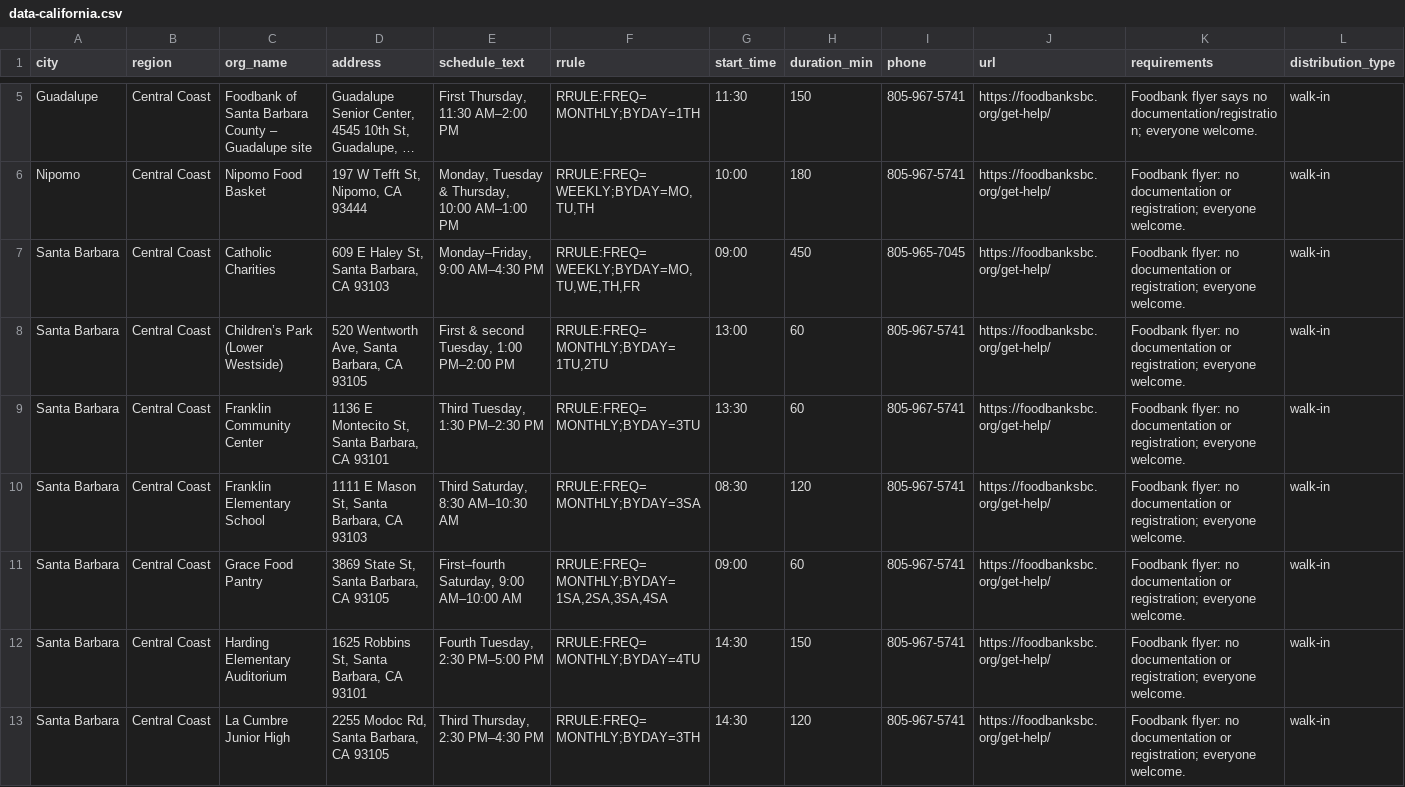
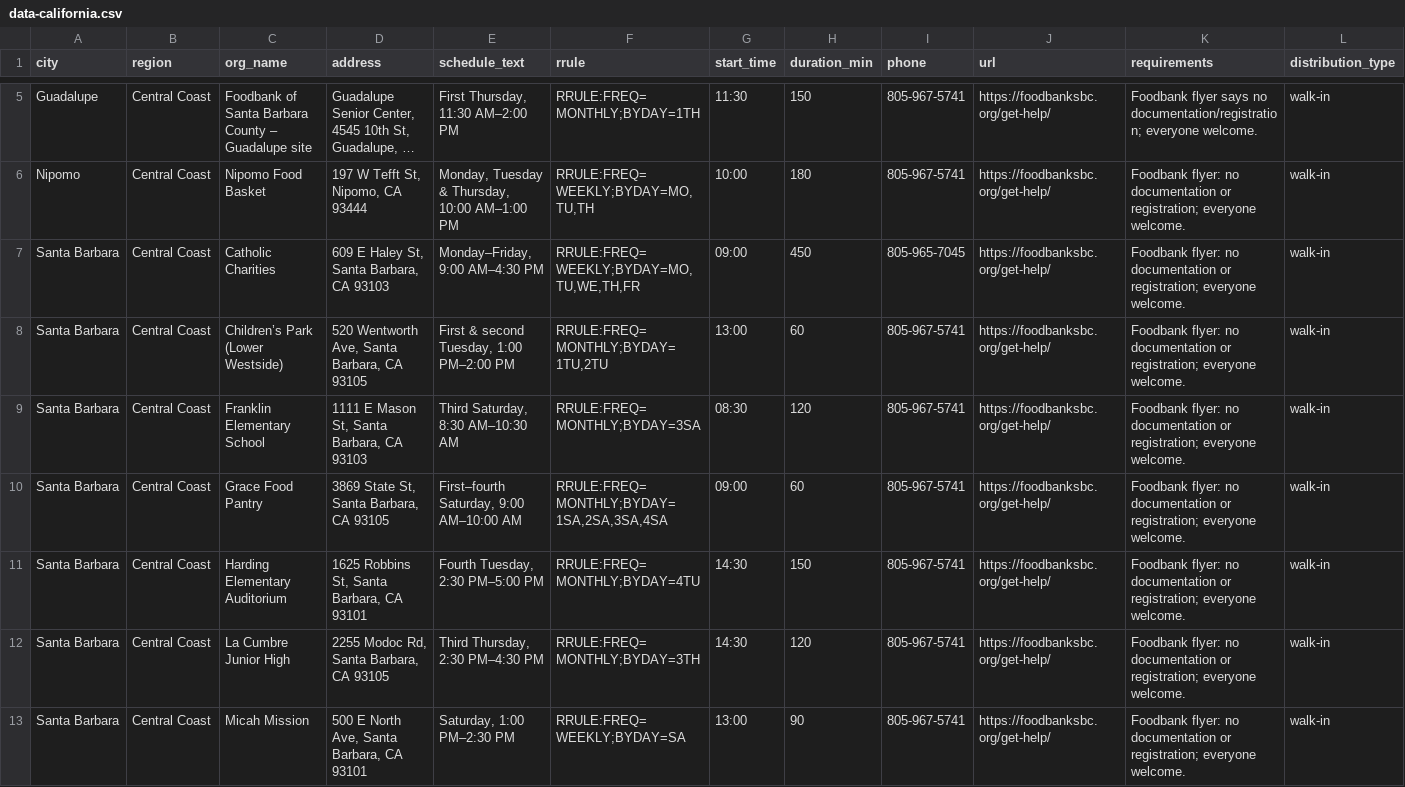
Before and after one commit to freefoodcalendars/freefoodcalendars, a CSV file: data-california.csv, drawn as a sheet; only a part is shown, gaps mark what is left out; the shorter side is filled out with more unchanged rows; long unchanged cells end in …; rows hold the shown columns only; the diff covers the shown part only; the diff names each change by its address in the sheet, - before the commit and + after, or states it on an @@ line.

```diff
--- a/data-california.csv
+++ b/data-california.csv
-row 9: Santa Barbara | Central Coast | Franklin Community Center | 1136 E Montecito St, Santa Barbara, CA 93101 | Third Tuesday, 1:30 PM–2:30 PM | RRULE:FREQ=MONTHLY;BYDAY=3TU | 13:30 | 60 | 805-967-5741 | https://foodbanksbc.org/get-help/ | Foodbank flyer: no documentation or registration; everyone welcome. | walk-in
```
Also changed, not shown: 1 removed row elsewhere in this file, data-missouri.csv.
